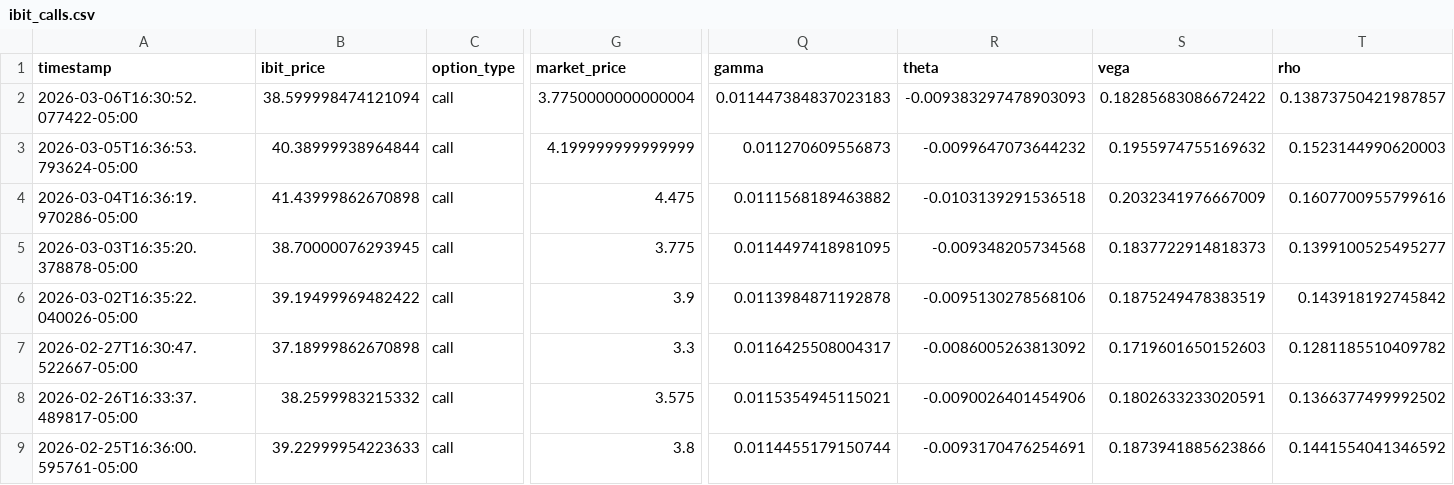
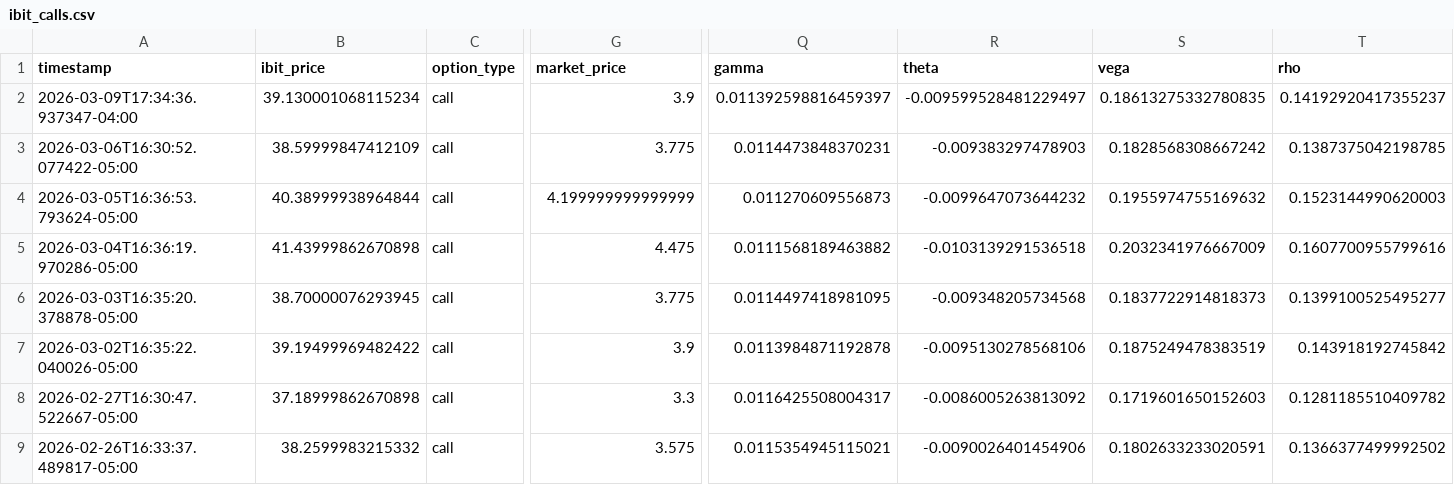
Before and after one commit to analytics-01/analytics-01.github.io, a CSV file: projects/IBIT_Call_Monitor/data/ibit_calls.csv, drawn as a sheet; only a part is shown, gaps mark what is left out; the shorter side is filled out with more unchanged rows; addresses are those after the commit; rows hold the shown columns only; the diff names each change by its address in the sheet, - before the commit and + after, or states it on an @@ line.

```diff
--- a/projects/IBIT_Call_Monitor/data/ibit_calls.csv
+++ b/projects/IBIT_Call_Monitor/data/ibit_calls.csv
+row 2: 2026-03-09T17:34:36.937347-04:00 | 39.130001068115234 | call | 3.9 | 0.011392598816459397 | -0.009599528481229497 | 0.18613275332780835 | 0.14192920417355237
-B3 (ibit_price): 38.599998474121094
+B3 (ibit_price): 38.59999847412109
-G3 (market_price): 3.7750000000000004
+G3 (market_price): 3.775
-Q3 (gamma): 0.011447384837023183
+Q3 (gamma): 0.0114473848370231
-R3 (theta): -0.009383297478903093
+R3 (theta): -0.009383297478903
-S3 (vega): 0.18285683086672422
+S3 (vega): 0.1828568308667242
-T3 (rho): 0.13873750421987857
+T3 (rho): 0.1387375042198785
```
Also changed, not shown: docs/projects/IBIT_Call_Monitor/data/ibit_calls.csv.
